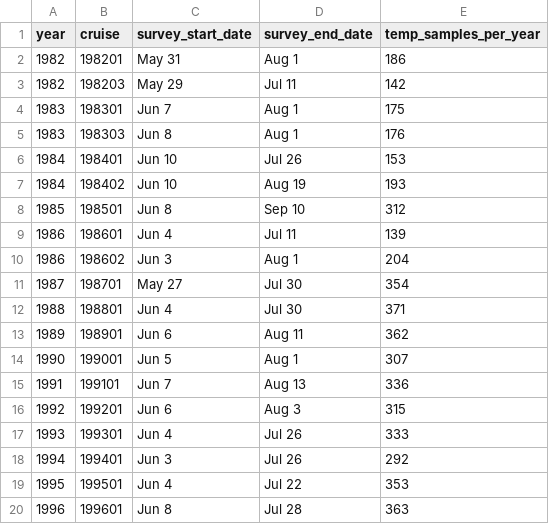
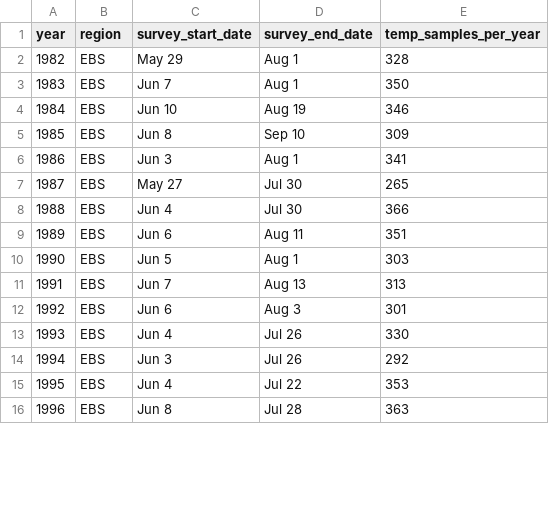
Before and after one commit to sean-rohan-NOAA/coldpool, a CSV file: survey_dates_and_samples.csv, drawn as a sheet; only a part is shown; the diff covers the shown part only.

Commit message:
Changed and trimmed down code to generate region per year. Also changed comments to better reflect code.

```diff
--- a/survey_dates_and_samples.csv
+++ b/survey_dates_and_samples.csv
@@ -1,20 +1,16 @@
-"year","cruise","survey_start_date","survey_end_date","temp_samples_per_year"
-1982,198201,"May 31","Aug 1",186
-1982,198203,"May 29","Jul 11",142
-1983,198301,"Jun 7","Aug 1",175
-1983,198303,"Jun 8","Aug 1",176
-1984,198401,"Jun 10","Jul 26",153
-1984,198402,"Jun 10","Aug 19",193
-1985,198501,"Jun 8","Sep 10",312
-1986,198601,"Jun 4","Jul 11",139
-1986,198602,"Jun 3","Aug 1",204
-1987,198701,"May 27","Jul 30",354
-1988,198801,"Jun 4","Jul 30",371
-1989,198901,"Jun 6","Aug 11",362
-1990,199001,"Jun 5","Aug 1",307
-1991,199101,"Jun 7","Aug 13",336
-1992,199201,"Jun 6","Aug 3",315
-1993,199301,"Jun 4","Jul 26",333
-1994,199401,"Jun 3","Jul 26",292
-1995,199501,"Jun 4","Jul 22",353
-1996,199601,"Jun 8","Jul 28",363
+"year","region","survey_start_date","survey_end_date","temp_samples_per_year"
+1982,"EBS","May 29","Aug 1",328
+1983,"EBS","Jun 7","Aug 1",350
+1984,"EBS","Jun 10","Aug 19",346
+1985,"EBS","Jun 8","Sep 10",309
+1986,"EBS","Jun 3","Aug 1",341
+1987,"EBS","May 27","Jul 30",265
+1988,"EBS","Jun 4","Jul 30",366
+1989,"EBS","Jun 6","Aug 11",351
+1990,"EBS","Jun 5","Aug 1",303
+1991,"EBS","Jun 7","Aug 13",313
+1992,"EBS","Jun 6","Aug 3",301
+1993,"EBS","Jun 4","Jul 26",330
+1994,"EBS","Jun 3","Jul 26",292
+1995,"EBS","Jun 4","Jul 22",353
+1996,"EBS","Jun 8","Jul 28",363
```
Also changed, not shown: 36 edited cells elsewhere in this file, 1 other file.
